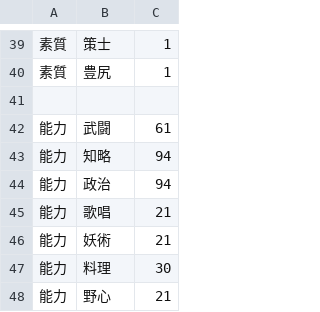
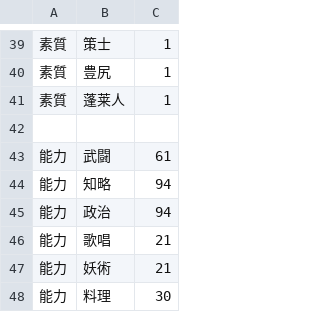
Before and after one commit to wamekukyouzin/eratohoK, a CSV file: CSV/Chara/Chara29 永琳.csv, drawn as a sheet; only a part is shown, gaps mark what is left out; the shorter side is filled out with more unchanged rows; the diff names each change by its address in the sheet, - before the commit and + after, or states it on an @@ line.

```diff
--- a/CSV/Chara/Chara29 永琳.csv
+++ b/CSV/Chara/Chara29 永琳.csv
+row 41: 素質 | 蓬莱人 | 1
```
Also changed, not shown: CSV/Chara/Chara30 輝夜.csv, CSV/Chara/Chara31 妹紅.csv, 4 other files.
